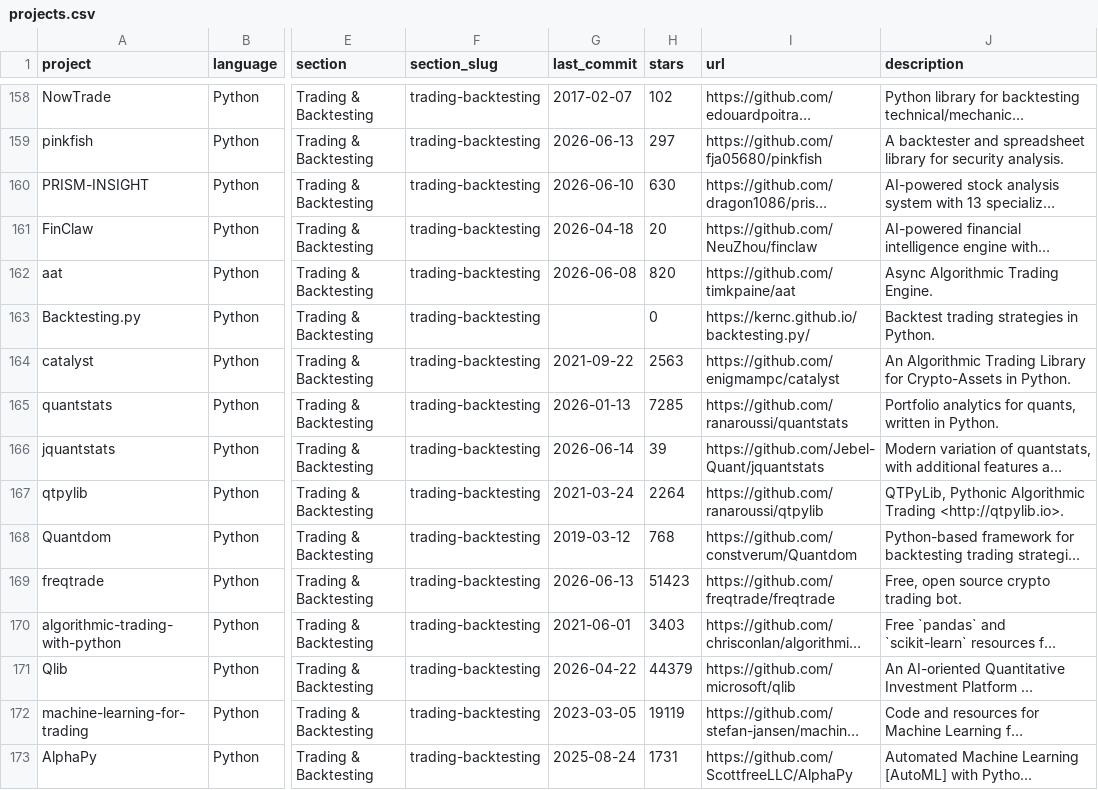
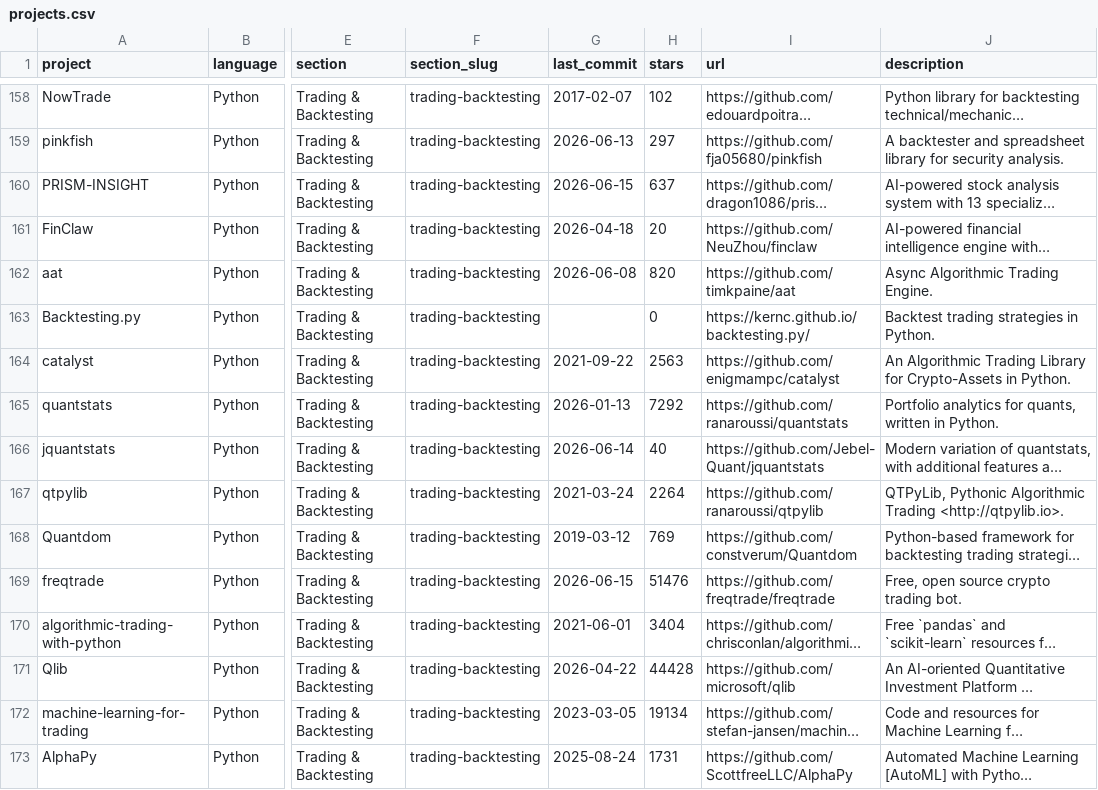
Before and after one commit to 18773262/awesome-quant, a CSV file: projects.csv, drawn as a sheet; only a part is shown, gaps mark what is left out; long unchanged cells end in …; the diff covers the shown part only; the diff names each change by its address in the sheet, - before the commit and + after, or states it on an @@ line.

```diff
--- a/projects.csv
+++ b/projects.csv
-G160 (last_commit): 2026-06-10
+G160 (last_commit): 2026-06-15
-H160 (stars): 630
+H160 (stars): 637
-H165 (stars): 7285
+H165 (stars): 7292
-H166 (stars): 39
+H166 (stars): 40
-H168 (stars): 768
+H168 (stars): 769
-G169 (last_commit): 2026-06-13
+G169 (last_commit): 2026-06-15
-H169 (stars): 51423
+H169 (stars): 51476
-H170 (stars): 3403
+H170 (stars): 3404
-H171 (stars): 44379
+H171 (stars): 44428
-H172 (stars): 19119
+H172 (stars): 19134
```
Also changed, not shown: 120 edited cells elsewhere in this file, 1 other file.
